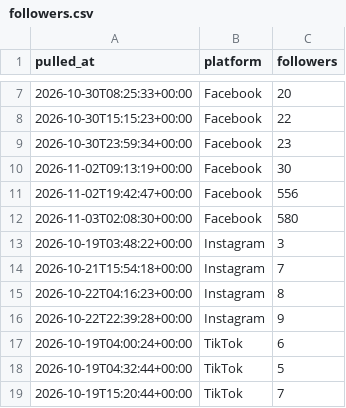
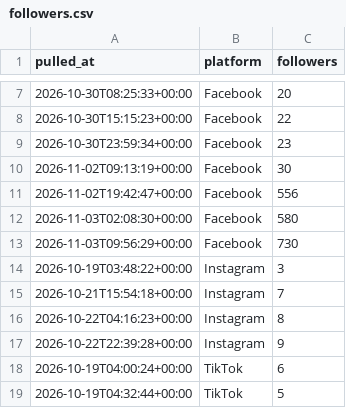
Before and after one commit to Akshay-ALLAM/mapfacto-studio, a CSV file: data/followers.csv, drawn as a sheet; only a part is shown, gaps mark what is left out; the shorter side is filled out with more unchanged rows; the diff names each change by its address in the sheet, - before the commit and + after, or states it on an @@ line.

```diff
--- a/data/followers.csv
+++ b/data/followers.csv
+row 13: 2026-11-03T09:56:29+00:00 | Facebook | 730
```
Also changed, not shown: data/pulls.csv, data/stats.csv, 2 other files.
